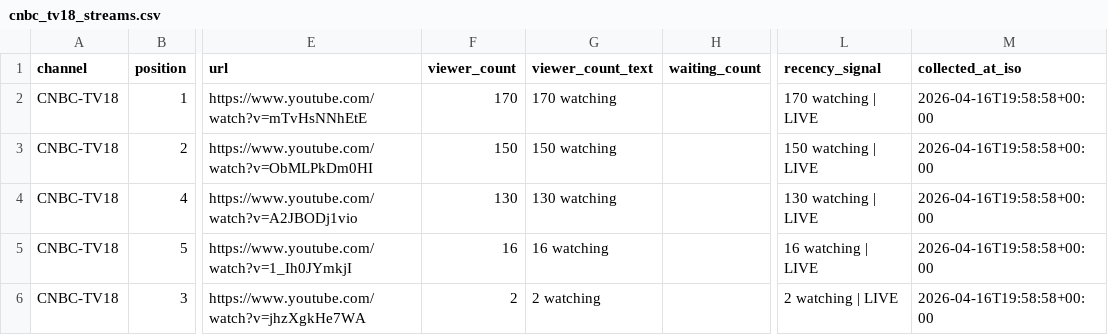
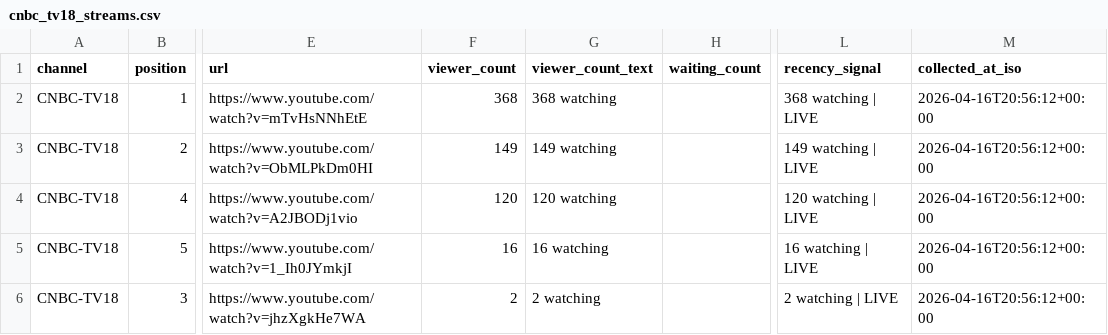
Before and after one commit to ishaangera-wq/YTTrackpu, a CSV file: cnbc_tv18_streams.csv, drawn as a sheet; only a part is shown, gaps mark what is left out; the diff covers the shown part only; the diff names each change by its address in the sheet, - before the commit and + after, or states it on an @@ line.

```diff
--- a/cnbc_tv18_streams.csv
+++ b/cnbc_tv18_streams.csv
-F2 (viewer_count): 170
+F2 (viewer_count): 368
-G2 (viewer_count_text): 170 watching
+G2 (viewer_count_text): 368 watching
-L2 (recency_signal): 170 watching | LIVE
+L2 (recency_signal): 368 watching | LIVE
-M2:M6 (collected_at_iso): 2026-04-16T19:58:58+00:00
+M2:M6 (collected_at_iso): 2026-04-16T20:56:12+00:00
-F3 (viewer_count): 150
+F3 (viewer_count): 149
-G3 (viewer_count_text): 150 watching
+G3 (viewer_count_text): 149 watching
-L3 (recency_signal): 150 watching | LIVE
+L3 (recency_signal): 149 watching | LIVE
-F4 (viewer_count): 130
+F4 (viewer_count): 120
-G4 (viewer_count_text): 130 watching
+G4 (viewer_count_text): 120 watching
-L4 (recency_signal): 130 watching | LIVE
+L4 (recency_signal): 120 watching | LIVE
```
Also changed, not shown: 8 added rows and 17 edited cells elsewhere in this file, 2 other files.
